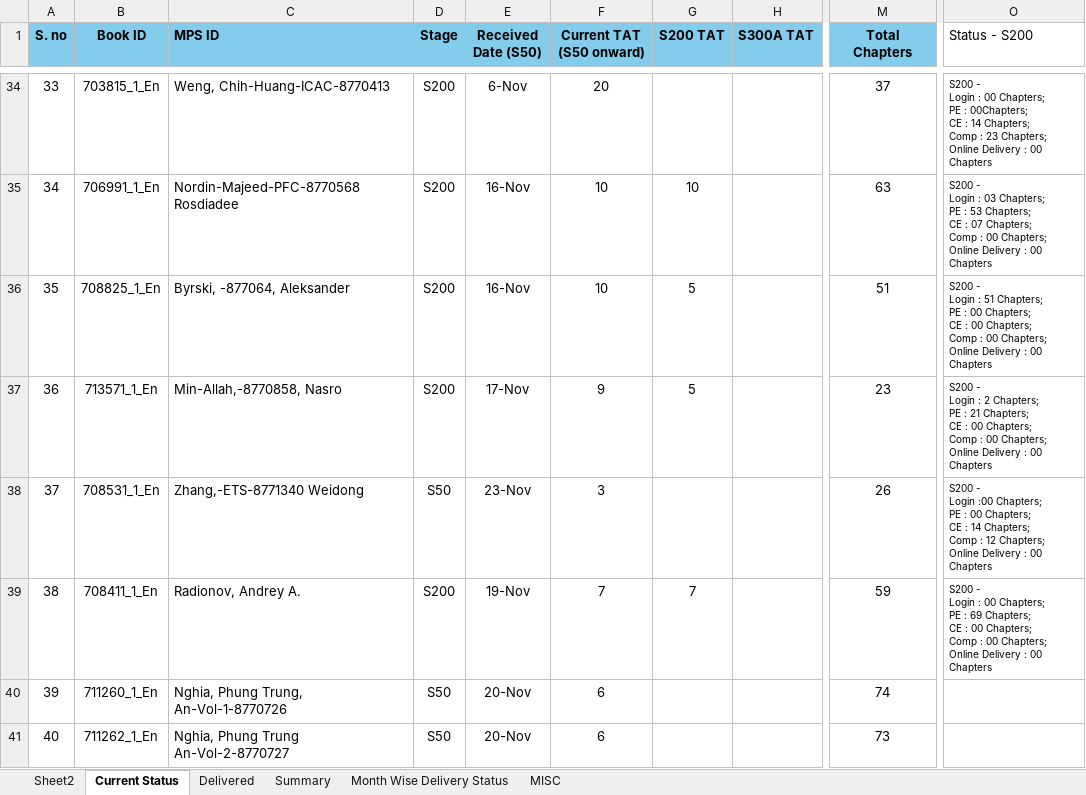
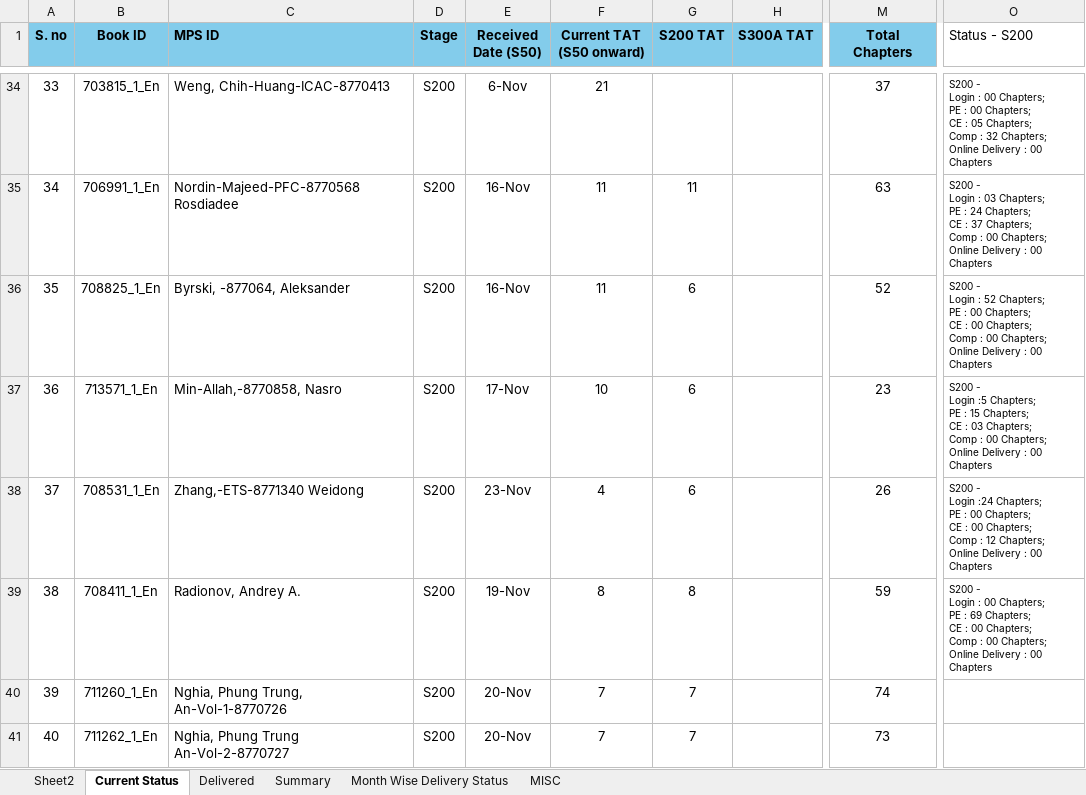
Before and after one commit to Gullu-puda/sn-dashboard, an Excel workbook: Status.xlsx, sheet Current Status, drawn as a sheet; only a part is shown, gaps mark what is left out; values as stored, in another font and other column widths than the file's, no borders; table styles not drawn; ↵ is a line break in a cell; the diff covers the shown part only; the diff names each change by its address in the sheet, - before the commit and + after, or states it on an @@ line.

Commit message:
Update Status.xlsx

```diff
--- a/Status.xlsx (sheet Current Status)
+++ b/Status.xlsx (sheet Current Status)
-F34 (Current TAT (S50 onward)): 20
+F34 (Current TAT (S50 onward)): 21
-O34 (Status - S200): …PE : 00Chapters; ↵ CE : 14 Chapters; ↵ Comp : 23 Chapters; ↵ Online…
+O34 (Status - S200): …PE : 00 Chapters; ↵ CE : 05 Chapters; ↵ Comp : 32 Chapters; ↵ Online…
-F35:F36 (Current TAT (S50 onward)): 10
+F35:F36 (Current TAT (S50 onward)): 11
-G35 (S200 TAT): 10
+G35 (S200 TAT): 11
-O35 (Status - S200): …PE : 53 Chapters; ↵ CE : 07 Chapters; ↵ Comp…
+O35 (Status - S200): …PE : 24 Chapters; ↵ CE : 37 Chapters; ↵ Comp…
-G36:G37 (S200 TAT): 5
+G36:G37 (S200 TAT): 6
-M36 (Total Chapters): 51
+M36 (Total Chapters): 52
-O36 (Status - S200): …Login : 51 Chapters; ↵ PE…
+O36 (Status - S200): …Login : 52 Chapters; ↵ PE…
-F37 (Current TAT (S50 onward)): 9
+F37 (Current TAT (S50 onward)): 10
-O37 (Status - S200): …- ↵ Login : 2 Chapters; ↵ PE : 21 Chapters; ↵ CE : 00 Chapters; ↵ Comp…
+O37 (Status - S200): …- ↵ Login :5 Chapters; ↵ PE : 15 Chapters; ↵ CE : 03 Chapters; ↵ Comp…
-D38 (Stage): S50
+D38 (Stage): S200
-F38 (Current TAT (S50 onward)): 3
+F38 (Current TAT (S50 onward)): 4
-G38 (S200 TAT): (empty)
+G38 (S200 TAT): 6
-O38 (Status - S200): …- ↵ Login :00 Chapters; ↵ PE : 00 Chapters; ↵ CE : 14 Chapters; ↵ Comp…
+O38 (Status - S200): …- ↵ Login :24 Chapters; ↵ PE : 00 Chapters; ↵ CE : 00 Chapters; ↵ Comp…
-F39 (Current TAT (S50 onward)): 7
+F39 (Current TAT (S50 onward)): 8
-G39 (S200 TAT): 7
+G39 (S200 TAT): 8
-D40:D41 (Stage): S50
+D40:D41 (Stage): S200
-F40:F41 (Current TAT (S50 onward)): 6
+F40:F41 (Current TAT (S50 onward)): 7
-G40:G41 (S200 TAT): (empty)
+G40:G41 (S200 TAT): 7
```
Also changed, not shown: 5 added rows, 133 edited cells and cell formats elsewhere in this sheet, sheet Summary, sheet Delivered.
